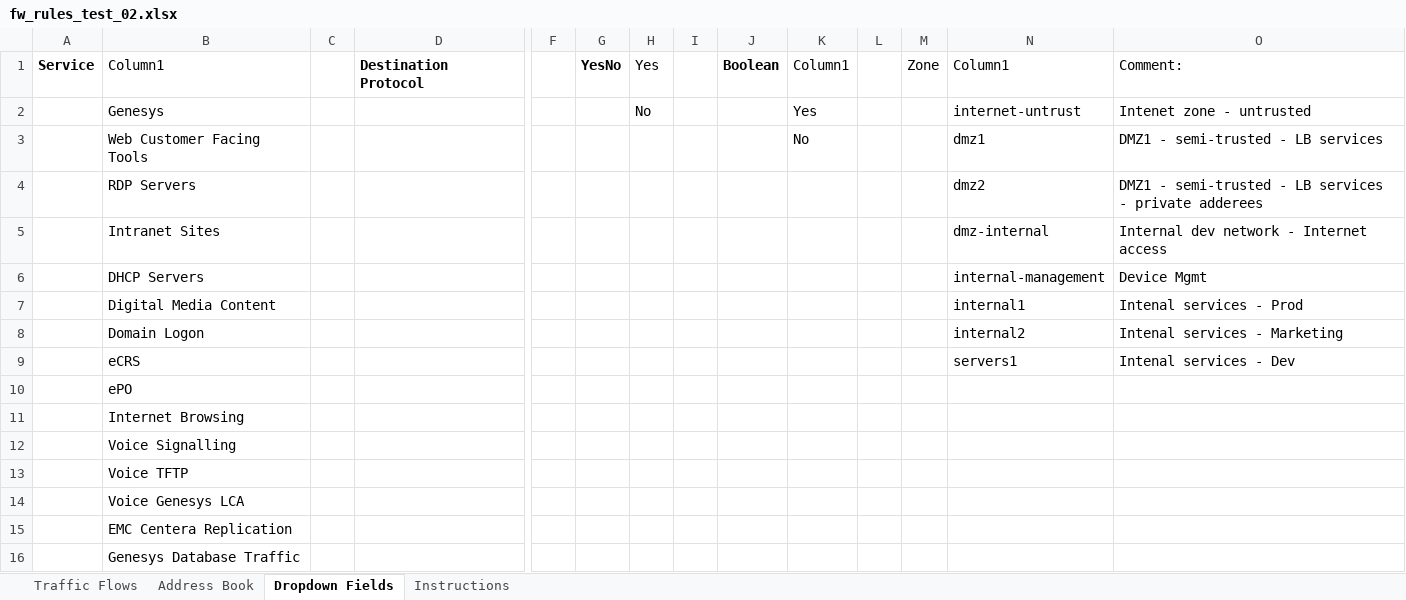
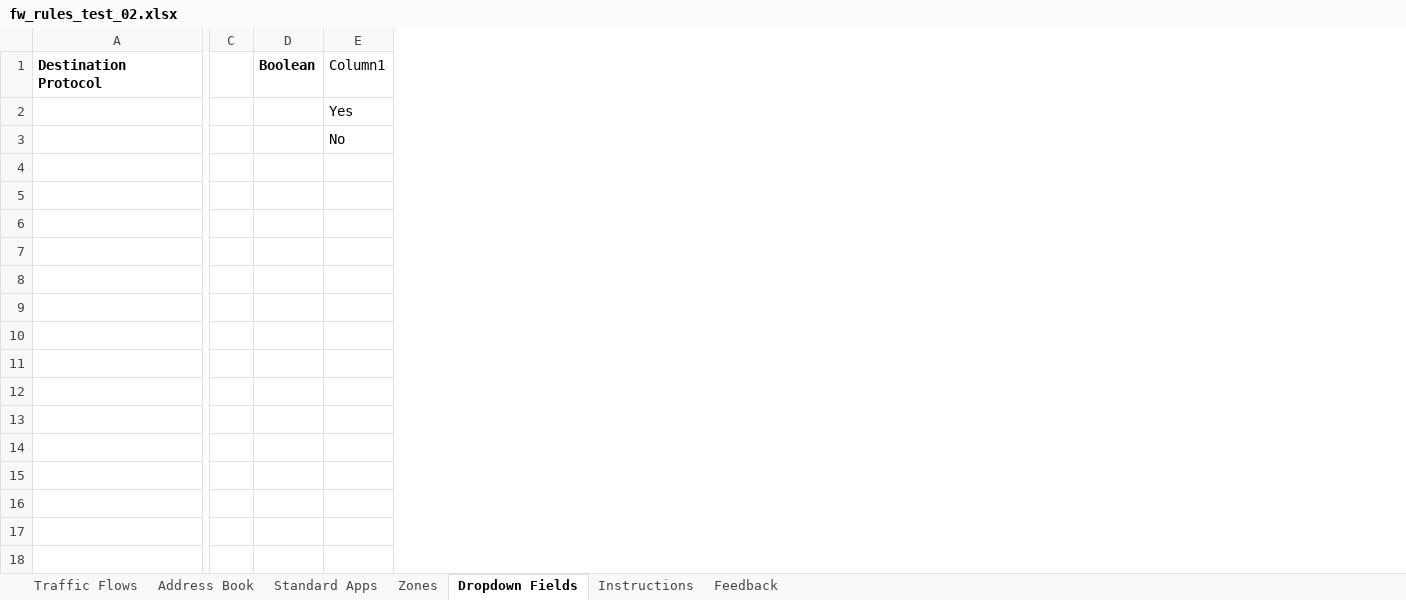
Before and after one commit to supro200/fw-rule-manager, an Excel workbook: fw_rules_test_02.xlsx, sheet Dropdown Fields, drawn as a sheet; only a part is shown, gaps mark what is left out; values as stored, in another font and other column widths than the file's, no borders; table styles not drawn; rows hold the shown columns only; the diff names each change by its address in the sheet, - before the commit and + after, or states it on an @@ line.

Commit message:
Added multiple zones, fixed bug when policy is enabled and menawhile deleted

```diff
--- a/fw_rules_test_02.xlsx (sheet Dropdown Fields)
+++ b/fw_rules_test_02.xlsx (sheet Dropdown Fields)
+sheet tab: Standard Apps
+sheet tab: Zones
+sheet tab: Feedback
-column A, row 1: Service
-column B, rows 1-6: Column1 | Genesys | Web Customer Facing Tools | RDP Servers | Intranet Sites | DHCP Servers
-column C, empty
-column G, row 1: YesNo
-column H, rows 1-2: Yes | No
-column I, empty
-column L, empty
-column M, row 1: Zone
-column N, rows 1-6: Column1 | internet-untrust | dmz1 | dmz2 | dmz-internal | internal-management
-column O, rows 1-6: Comment: | Intenet zone - untrusted | DMZ1 - semi-trusted - LB services | DMZ1 - semi-trusted - LB services - private adderees | Internal dev network - Internet access | Device Mgmt
-row 7:  | Digital Media Content |  |  |  |  |  |  |  |  |  |  | internal1 | Intenal services - Prod
-row 8:  | Domain Logon |  |  |  |  |  |  |  |  |  |  | internal2 | Intenal services - Marketing
-row 9:  | eCRS |  |  |  |  |  |  |  |  |  |  | servers1 | Intenal services - Dev
-row 10:  | ePO
-row 11:  | Internet Browsing
-row 12:  | Voice Signalling
-row 13:  | Voice TFTP
-row 14:  | Voice Genesys LCA
-row 15:  | EMC Centera Replication
-row 16:  | Genesys Database Traffic
```
Also changed, not shown: sheet Traffic Flows, sheet Address Book, 3 other files.
